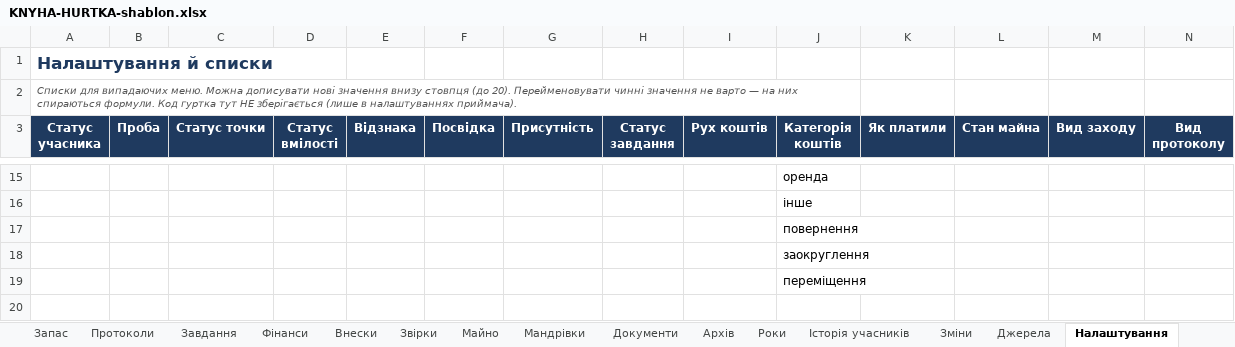
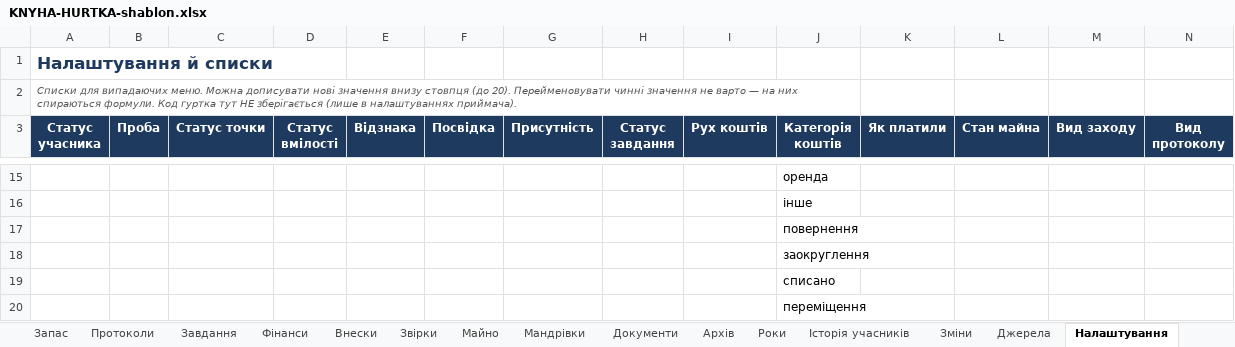
Before and after one commit to gutirky-fi/gutirky-fi.github.io, an Excel workbook: _robota/dokumenty/etap2/KNYHA-HURTKA-shablon.xlsx, sheet Налаштування, drawn as a sheet; only a part is shown, gaps mark what is left out; values as stored, in another font and other column widths than the file's, no borders; rows hold the shown columns only; the diff names each change by its address in the sheet, - before the commit and + after, or states it on an @@ line.

```diff
--- a/_robota/dokumenty/etap2/KNYHA-HURTKA-shablon.xlsx (sheet Налаштування)
+++ b/_robota/dokumenty/etap2/KNYHA-HURTKA-shablon.xlsx (sheet Налаштування)
+row 19:  |  |  |  |  |  |  |  |  | списано
```
Also changed, not shown: sheet Фінанси, _robota/dokumenty/etap2/KNYHA-HURTKA-pryklad.xlsx, 16 other files.
